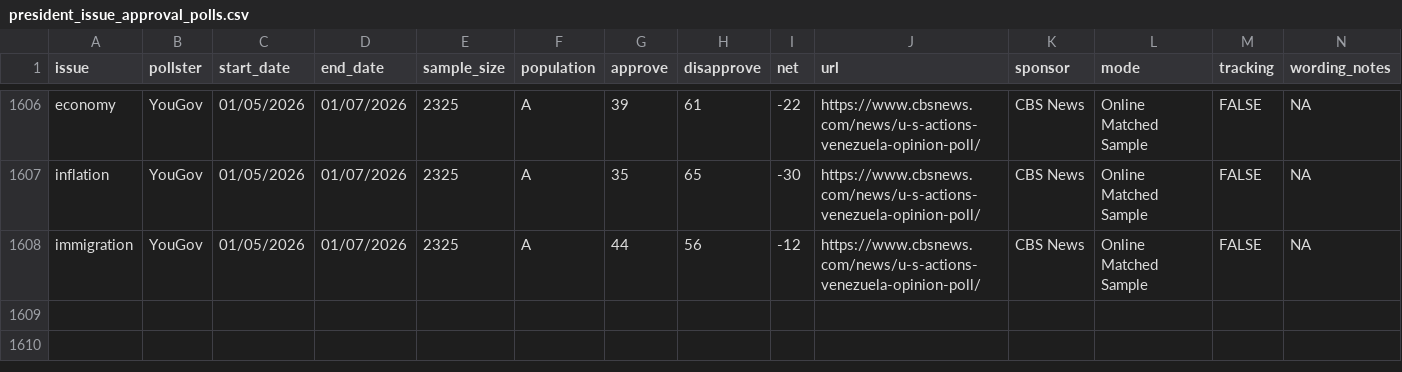
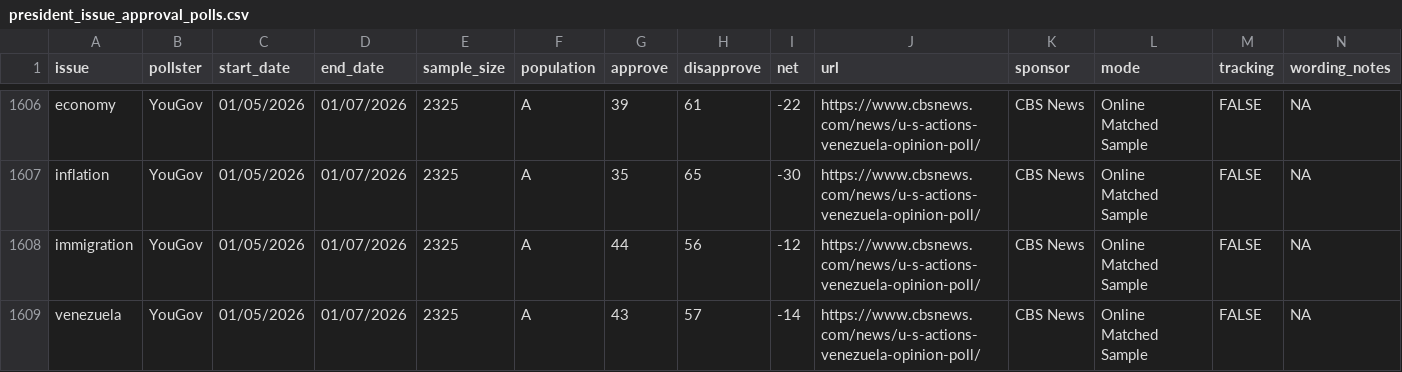
Before and after one commit to Hackquantumcpp/snoutcounter-backend, a CSV file: data/president_issue_approval_polls.csv, drawn as a sheet; only a part is shown, gaps mark what is left out; rows hold the shown columns only; the diff names each change by its address in the sheet, - before the commit and + after, or states it on an @@ line.

```diff
--- a/data/president_issue_approval_polls.csv
+++ b/data/president_issue_approval_polls.csv
+row 1609: venezuela | YouGov | 01/05/2026 | 01/07/2026 | 2325 | A | 43 | 57 | -14 | https://www.cbsnews.com/news/u-s-actions-venezuela-opinion-poll/ | CBS News | Online Matched Sample | FALSE | NA
```
Also changed, not shown: averages/presidential_RV_approval.csv, averages/presidential_gen_approval.csv, 7 other files.
